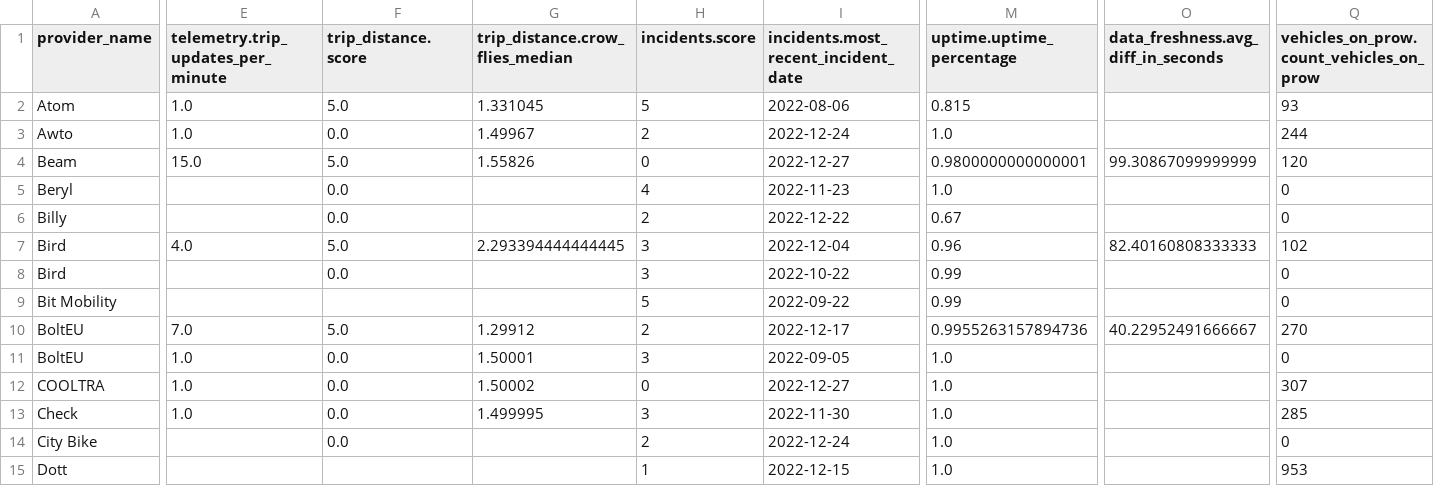
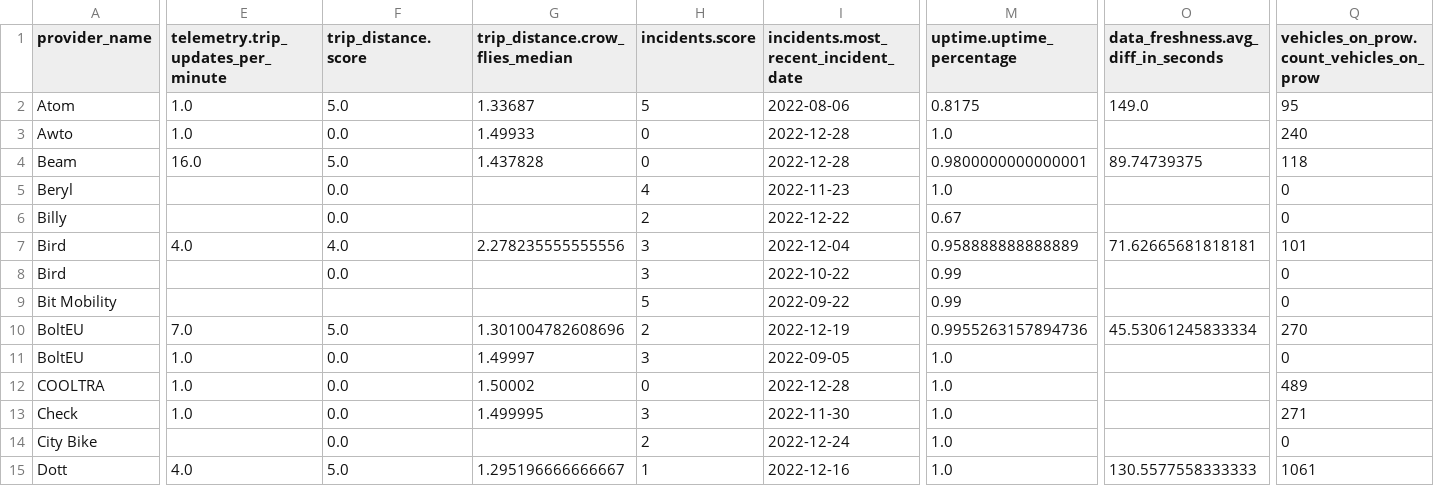
Before and after one commit to vianova-io/sli_feeds, a CSV file: sli_scores.csv, drawn as a sheet; only a part is shown, gaps mark what is left out; the diff covers the shown part only; the diff names each change by its address in the sheet, - before the commit and + after, or states it on an @@ line.

Commit message:
feat: new version of feeds SLI

```diff
--- a/sli_scores.csv
+++ b/sli_scores.csv
-G2 (trip_distance.crow_flies_median): 1.331045
+G2 (trip_distance.crow_flies_median): 1.33687
-M2 (uptime.uptime_percentage): 0.815
+M2 (uptime.uptime_percentage): 0.8175
-O2: (empty)
+O2: 149.0
-Q2: 93
+Q2: 95
-G3 (trip_distance.crow_flies_median): 1.49967
+G3 (trip_distance.crow_flies_median): 1.49933
-H3 (incidents.score): 2
+H3 (incidents.score): 0
-I3: 2022-12-24
+I3: 2022-12-28
-Q3: 244
+Q3: 240
-E4: 15.0
+E4: 16.0
-G4 (trip_distance.crow_flies_median): 1.55826
+G4 (trip_distance.crow_flies_median): 1.437828
-I4: 2022-12-27
+I4: 2022-12-28
-O4: 99.30867099999999
+O4: 89.74739375
-Q4: 120
+Q4: 118
-F7 (trip_distance.score): 5.0
+F7 (trip_distance.score): 4.0
-G7 (trip_distance.crow_flies_median): 2.293394444444445
+G7 (trip_distance.crow_flies_median): 2.278235555555556
-M7 (uptime.uptime_percentage): 0.96
+M7 (uptime.uptime_percentage): 0.958888888888889
-O7: 82.40160808333333
+O7: 71.62665681818181
-Q7: 102
+Q7: 101
-G10 (trip_distance.crow_flies_median): 1.29912
+G10 (trip_distance.crow_flies_median): 1.301004782608696
-I10: 2022-12-17
+I10: 2022-12-19
-O10: 40.22952491666667
+O10: 45.53061245833334
-G11 (trip_distance.crow_flies_median): 1.50001
+G11 (trip_distance.crow_flies_median): 1.49997
-I12: 2022-12-27
+I12: 2022-12-28
-Q12: 307
+Q12: 489
-Q13: 285
+Q13: 271
-E15: (empty)
+E15: 4.0
-F15 (trip_distance.score): (empty)
+F15 (trip_distance.score): 5.0
-G15 (trip_distance.crow_flies_median): (empty)
+G15 (trip_distance.crow_flies_median): 1.295196666666667
-I15: 2022-12-15
+I15: 2022-12-16
-O15: (empty)
+O15: 130.5577558333333
-Q15: 953
+Q15: 1061
```
Also changed, not shown: 121 edited cells elsewhere in this file, 1 other file.
